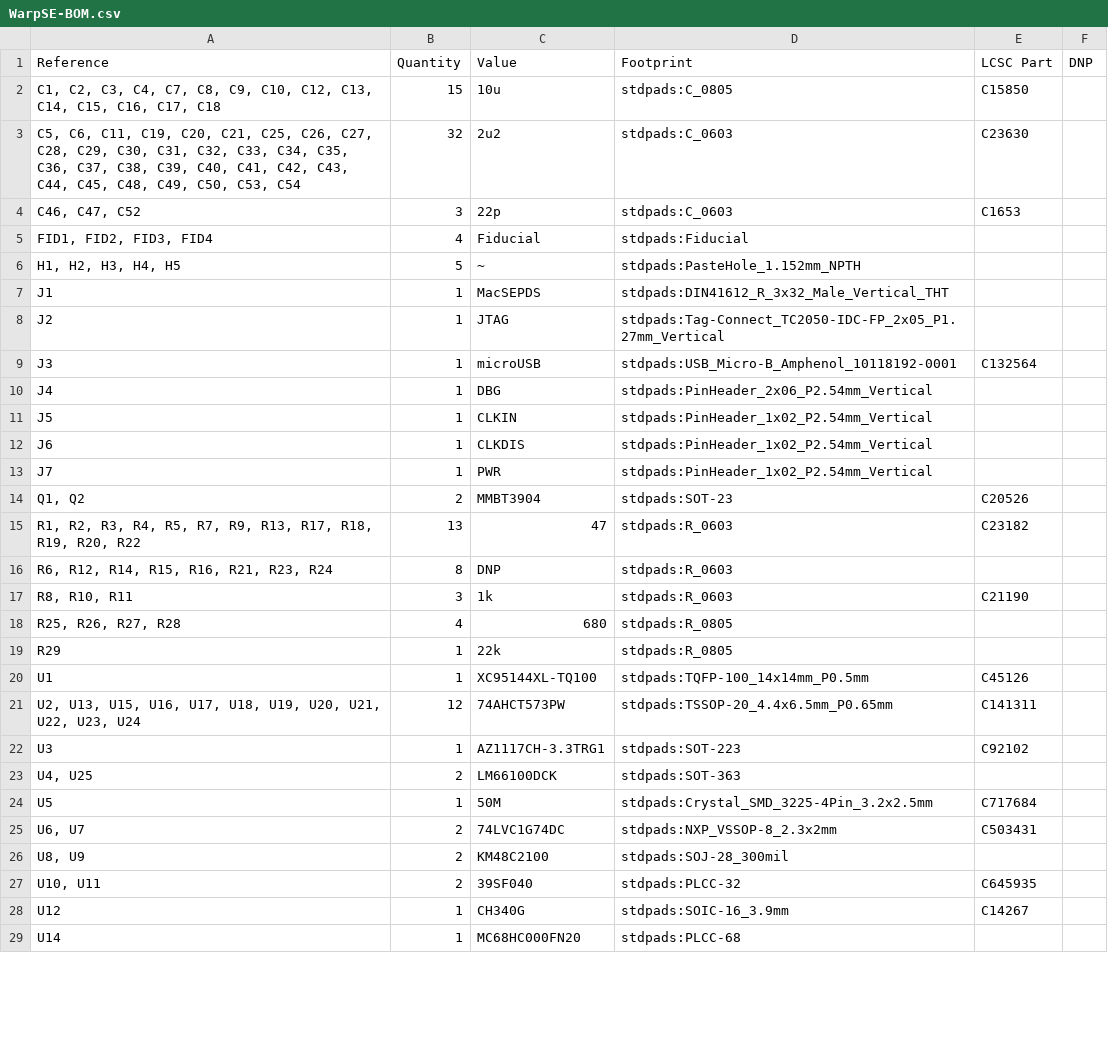
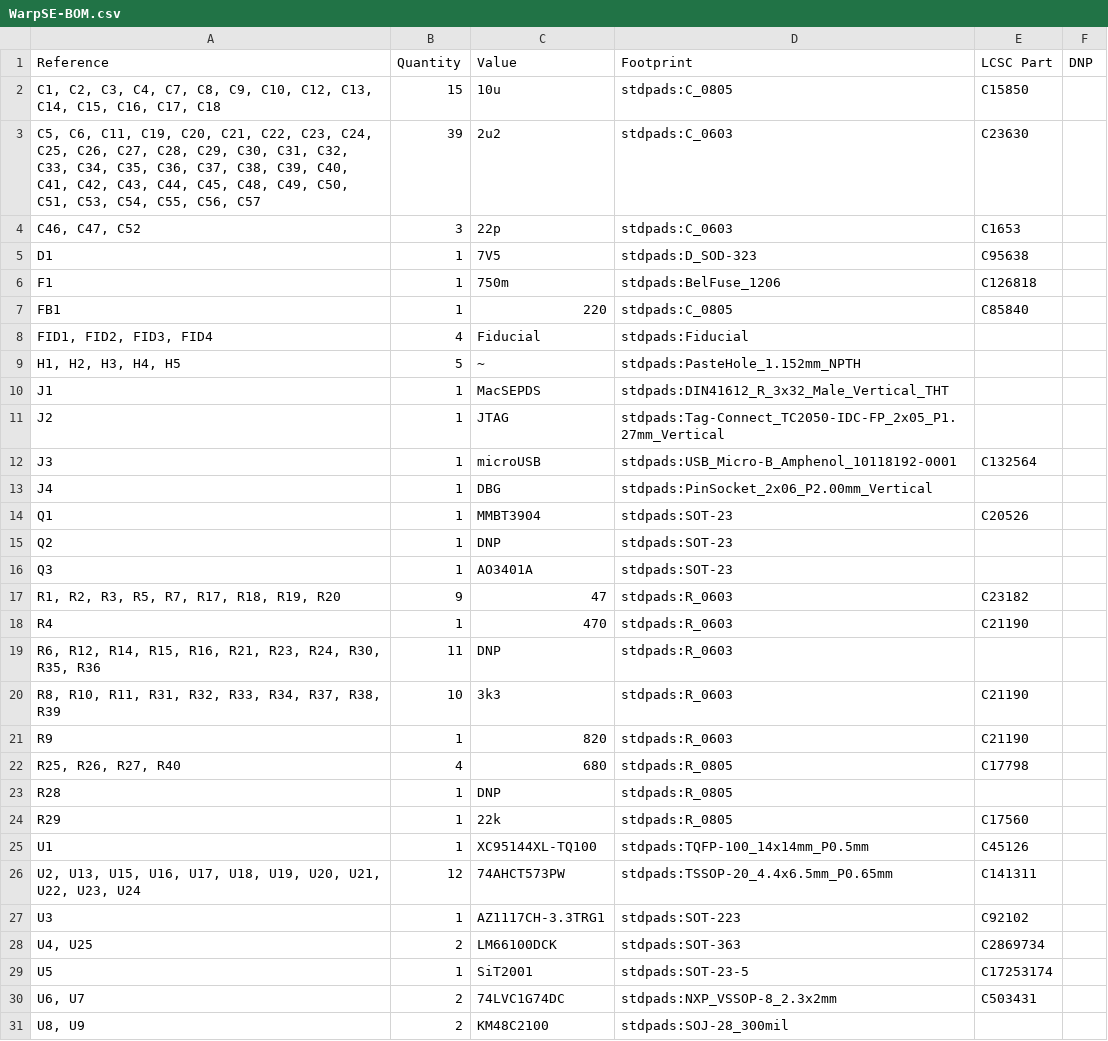
Before and after one commit to garrettsworkshop/WarpSE, a CSV file: gerber/WarpSE-BOM.csv, drawn as a sheet; only a part is shown; the shorter side is filled out with more unchanged rows; the diff covers the shown part only.

```diff
--- a/gerber/WarpSE-BOM.csv
+++ b/gerber/WarpSE-BOM.csv
@@ -2,4 +2,7 @@
 "C1, C2, C3, C4, C7, C8, C9, C10, C12, C13, C14, C15, C16, C17, C18","15","10u","stdpads:C_0805","C15850",""
-"C5, C6, C11, C19, C20, C21, C25, C26, C27, C28, C29, C30, C31, C32, C33, C34, C35, C36, C37, C38, C39, C40, C41, C42, C43, C44, C45, C48, C49, C50, C53, C54","32","2u2","stdpads:C_0603","C23630",""
+"C5, C6, C11, C19, C20, C21, C22, C23, C24, C25, C26, C27, C28, C29, C30, C31, C32, C33, C34, C35, C36, C37, C38, C39, C40, C41, C42, C43, C44, C45, C48, C49, C50, C51, C53, C54, C55, C56, C57","39","2u2","stdpads:C_0603","C23630",""
 "C46, C47, C52","3","22p","stdpads:C_0603","C1653",""
+"D1","1","7V5","stdpads:D_SOD-323","C95638",""
+"F1","1","750m","stdpads:BelFuse_1206","C126818",""
+"FB1","1","220","stdpads:C_0805","C85840",""
 "FID1, FID2, FID3, FID4","4","Fiducial","stdpads:Fiducial","",""
@@ -9,12 +12,14 @@
 "J3","1","microUSB","stdpads:USB_Micro-B_Amphenol_10118192-0001","C132564",""
-"J4","1","DBG","stdpads:PinHeader_2x06_P2.54mm_Vertical","",""
-"J5","1","CLKIN","stdpads:PinHeader_1x02_P2.54mm_Vertical","",""
-"J6","1","CLKDIS","stdpads:PinHeader_1x02_P2.54mm_Vertical","",""
-"J7","1","PWR","stdpads:PinHeader_1x02_P2.54mm_Vertical","",""
-"Q1, Q2","2","MMBT3904","stdpads:SOT-23","C20526",""
-"R1, R2, R3, R4, R5, R7, R9, R13, R17, R18, R19, R20, R22","13","47","stdpads:R_0603","C23182",""
-"R6, R12, R14, R15, R16, R21, R23, R24","8","DNP","stdpads:R_0603","",""
-"R8, R10, R11","3","1k","stdpads:R_0603","C21190",""
-"R25, R26, R27, R28","4","680","stdpads:R_0805","",""
-"R29","1","22k","stdpads:R_0805","",""
+"J4","1","DBG","stdpads:PinSocket_2x06_P2.00mm_Vertical","",""
+"Q1","1","MMBT3904","stdpads:SOT-23","C20526",""
+"Q2","1","DNP","stdpads:SOT-23","",""
+"Q3","1","AO3401A","stdpads:SOT-23","",""
+"R1, R2, R3, R5, R7, R17, R18, R19, R20","9","47","stdpads:R_0603","C23182",""
+"R4","1","470","stdpads:R_0603","C21190",""
+"R6, R12, R14, R15, R16, R21, R23, R24, R30, R35, R36","11","DNP","stdpads:R_0603","",""
+"R8, R10, R11, R31, R32, R33, R34, R37, R38, R39","10","3k3","stdpads:R_0603","C21190",""
+"R9","1","820","stdpads:R_0603","C21190",""
+"R25, R26, R27, R40","4","680","stdpads:R_0805","C17798",""
+"R28","1","DNP","stdpads:R_0805","",""
+"R29","1","22k","stdpads:R_0805","C17560",""
 "U1","1","XC95144XL-TQ100","stdpads:TQFP-100_14x14mm_P0.5mm","C45126",""
@@ -22,4 +27,4 @@
 "U3","1","AZ1117CH-3.3TRG1","stdpads:SOT-223","C92102",""
-"U4, U25","2","LM66100DCK","stdpads:SOT-363","",""
-"U5","1","50M","stdpads:Crystal_SMD_3225-4Pin_3.2x2.5mm","C717684",""
+"U4, U25","2","LM66100DCK","stdpads:SOT-363","C2869734",""
+"U5","1","SiT2001","stdpads:SOT-23-5","C17253174",""
 "U6, U7","2","74LVC1G74DC","stdpads:NXP_VSSOP-8_2.3x2mm","C503431",""
```
Also changed, not shown: 1 added row and 2 edited cells elsewhere in this file, gerber/WarpSE-top-pos.csv, 29 other files.
